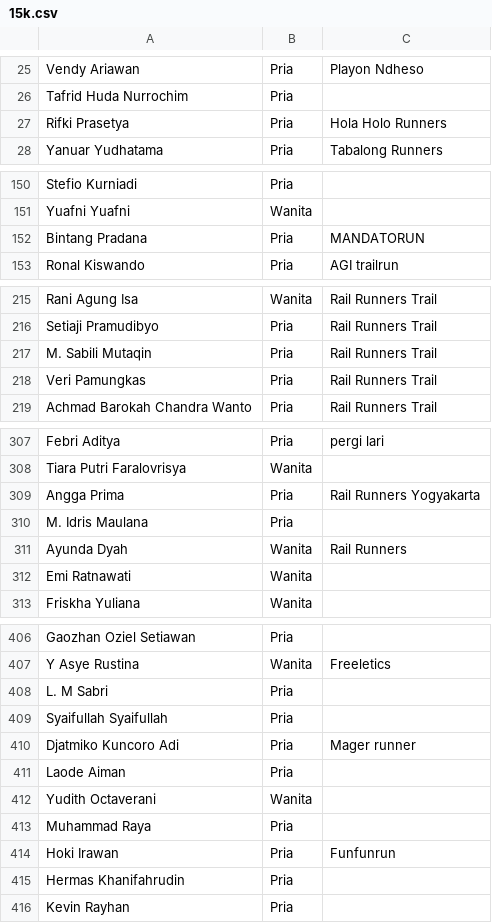
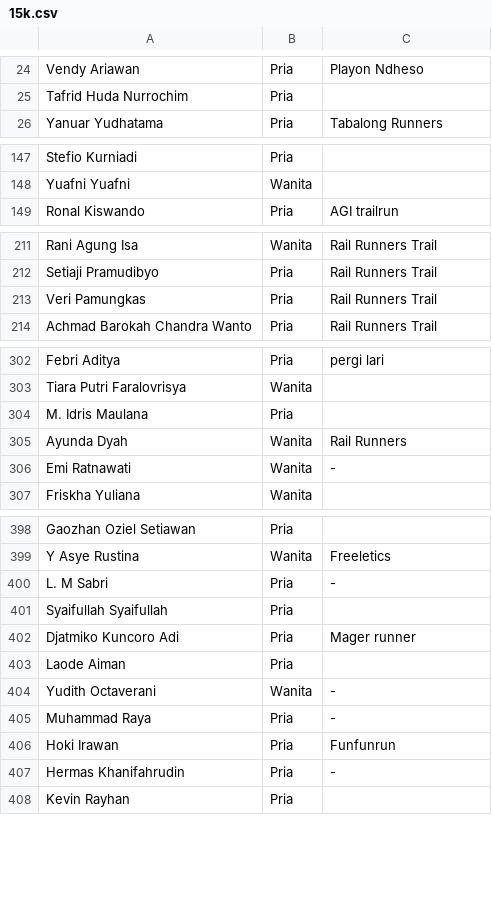
Before and after one commit to smgmountainrace/listpeserta, a CSV file: 15k.csv, drawn as a sheet; only a part is shown, gaps mark what is left out; the diff covers the shown part only.

Commit message:
15k.csv

```diff
--- a/15k.csv
+++ b/15k.csv
@@ -26,3 +25,2 @@ Vendy Ariawan,Pria,Playon Ndheso
 Tafrid Huda Nurrochim,Pria,
-Rifki Prasetya,Pria,Hola Holo Runners
 Yanuar Yudhatama,Pria,Tabalong Runners
@@ -151,3 +148,2 @@ Stefio Kurniadi,Pria,
 Yuafni Yuafni,Wanita,
-Bintang Pradana,Pria,MANDATORUN
 Ronal Kiswando,Pria,AGI trailrun
@@ -216,3 +212,2 @@ Rani Agung Isa,Wanita,Rail Runners Trail
 Setiaji Pramudibyo,Pria,Rail Runners Trail
-M. Sabili Mutaqin,Pria,Rail Runners Trail
 Veri Pamungkas,Pria,Rail Runners Trail
@@ -308,2 +303 @@ Febri Aditya,Pria,pergi lari
 Tiara Putri Faralovrisya,Wanita,
-Angga Prima,Pria,Rail Runners Yogyakarta
@@ -311,3 +305,3 @@ M. Idris  Maulana,Pria,
 Ayunda Dyah,Wanita,Rail Runners
-Emi Ratnawati,Wanita,
+Emi Ratnawati,Wanita,-
 Friskha Yuliana,Wanita,
@@ -408,2 +400,2 @@ Y  Asye Rustina,Wanita,Freeletics
-L. M Sabri,Pria,
+L. M Sabri,Pria,-
 Syaifullah Syaifullah,Pria,
@@ -411,6 +403,6 @@ Djatmiko Kuncoro Adi,Pria,Mager runner
 Laode Aiman,Pria,
-Yudith Octaverani,Wanita,
-Muhammad Raya,Pria,
+Yudith Octaverani,Wanita,-
+Muhammad Raya,Pria,-
 Hoki Irawan,Pria,Funfunrun
-Hermas Khanifahrudin,Pria,
+Hermas Khanifahrudin,Pria,-
 Kevin Rayhan,Pria,
```
Also changed, not shown: 4 removed rows and 6 edited cells elsewhere in this file.
